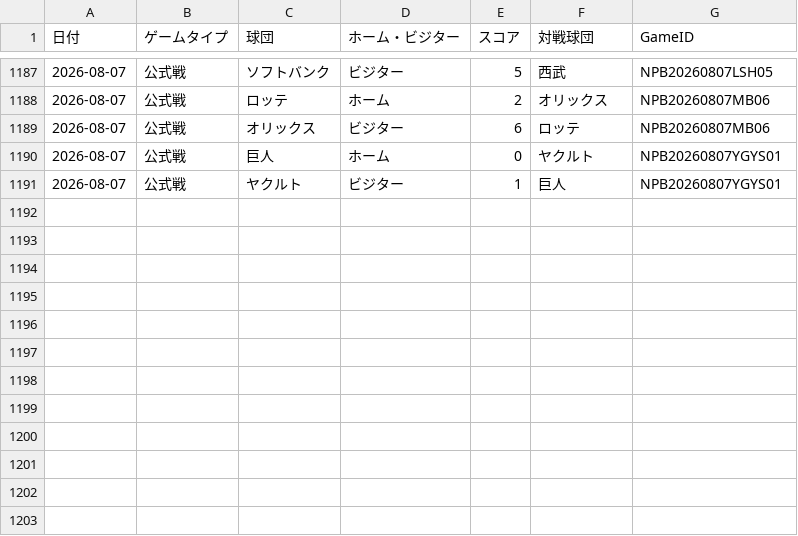
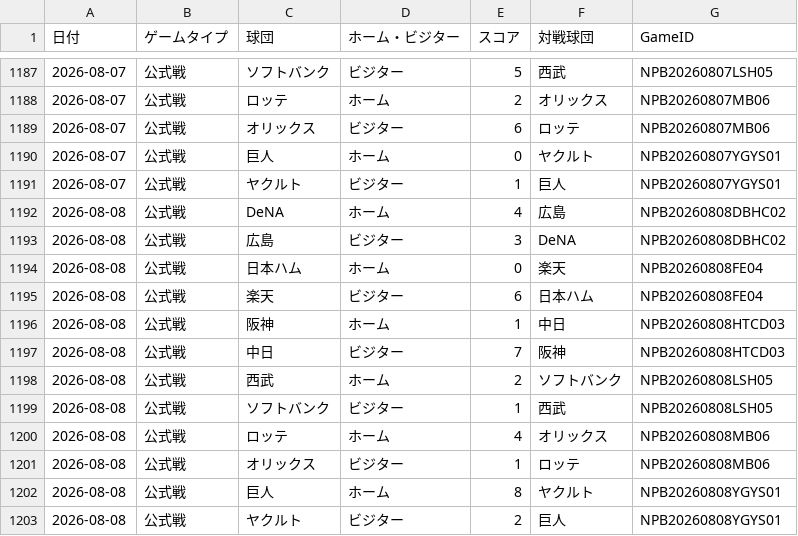
Before and after one commit to hrt2223/npb-elo, a CSV file: npb/2026/game_results_jp_2026.csv, drawn as a sheet; only a part is shown, gaps mark what is left out.

```diff
--- a/npb/2026/game_results_jp_2026.csv
+++ b/npb/2026/game_results_jp_2026.csv
@@ -1191 +1191,13 @@
 2026-08-07,公式戦,ヤクルト,ビジター,1,巨人,NPB20260807YGYS01
+2026-08-08,公式戦,DeNA,ホーム,4,広島,NPB20260808DBHC02
+2026-08-08,公式戦,広島,ビジター,3,DeNA,NPB20260808DBHC02
+2026-08-08,公式戦,日本ハム,ホーム,0,楽天,NPB20260808FE04
+2026-08-08,公式戦,楽天,ビジター,6,日本ハム,NPB20260808FE04
+2026-08-08,公式戦,阪神,ホーム,1,中日,NPB20260808HTCD03
+2026-08-08,公式戦,中日,ビジター,7,阪神,NPB20260808HTCD03
+2026-08-08,公式戦,西武,ホーム,2,ソフトバンク,NPB20260808LSH05
+2026-08-08,公式戦,ソフトバンク,ビジター,1,西武,NPB20260808LSH05
+2026-08-08,公式戦,ロッテ,ホーム,4,オリックス,NPB20260808MB06
+2026-08-08,公式戦,オリックス,ビジター,1,ロッテ,NPB20260808MB06
+2026-08-08,公式戦,巨人,ホーム,8,ヤクルト,NPB20260808YGYS01
+2026-08-08,公式戦,ヤクルト,ビジター,2,巨人,NPB20260808YGYS01
```
Also changed, not shown: npb/2026/output/central/elo_history.csv, npb/2026/output/elo_by_game.csv, 36 other files.
